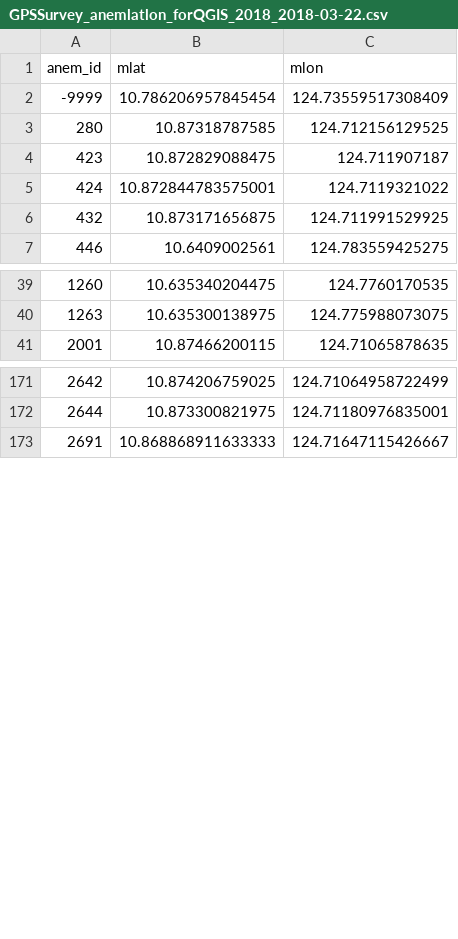
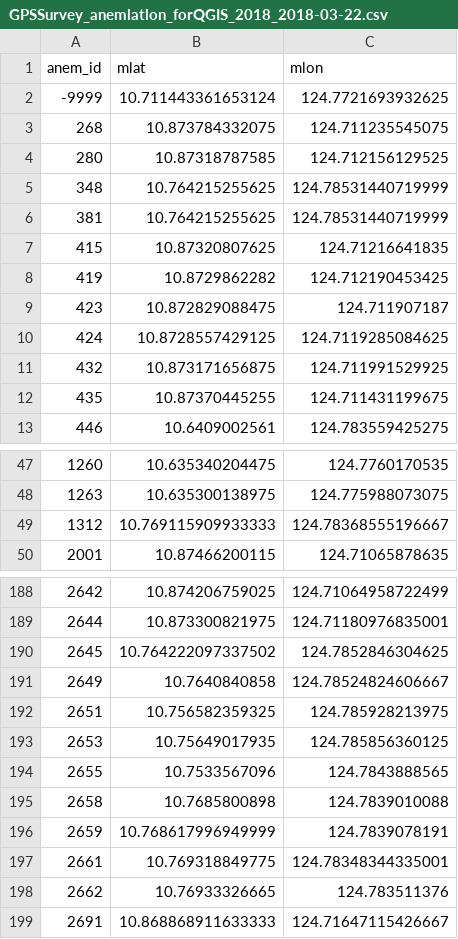
Before and after one commit to pinskylab/Phils_GIS_R, a CSV file: data/Anems/GPSSurvey_anemlatlon_forQGIS_2018_2018-03-22.csv, drawn as a sheet; only a part is shown, gaps mark what is left out; the diff covers the shown part only.

Commit message:
add data

```diff
--- a/data/Anems/GPSSurvey_anemlatlon_forQGIS_2018_2018-03-22.csv
+++ b/data/Anems/GPSSurvey_anemlatlon_forQGIS_2018_2018-03-22.csv
@@ -1,7 +1,13 @@
 anem_id,mlat,mlon
--9999,10.786206957845454,124.73559517308409
+-9999,10.711443361653124,124.7721693932625
+268,10.873784332075,124.711235545075
 280,10.87318787585,124.712156129525
+348,10.764215255625,124.78531440719999
+381,10.764215255625,124.78531440719999
+415,10.87320807625,124.71216641835
+419,10.8729862282,124.712190453425
 423,10.872829088475,124.711907187
-424,10.872844783575001,124.7119321022
+424,10.8728557429125,124.7119285084625
 432,10.873171656875,124.711991529925
+435,10.87370445255,124.711431199675
 446,10.6409002561,124.783559425275
@@ -40,2 +48,3 @@ anem_id,mlat,mlon
 1263,10.635300138975,124.775988073075
+1312,10.769115909933333,124.78368555196667
 2001,10.87466200115,124.71065878635
@@ -172,2 +189,11 @@ anem_id,mlat,mlon
 2644,10.873300821975,124.71180976835001
+2645,10.764222097337502,124.7852846304625
+2649,10.7640840858,124.78524824606667
+2651,10.756582359325,124.785928213975
+2653,10.75649017935,124.785856360125
+2655,10.7533567096,124.7843888565
+2658,10.7685800898,124.7839010088
+2659,10.768617996949999,124.7839078191
+2661,10.769318849775,124.78348344335001
+2662,10.76933326665,124.783511376
 2691,10.868868911633333,124.71647115426667
```
Also changed, not shown: 15 added rows and 8 edited cells elsewhere in this file, 6 other files.
